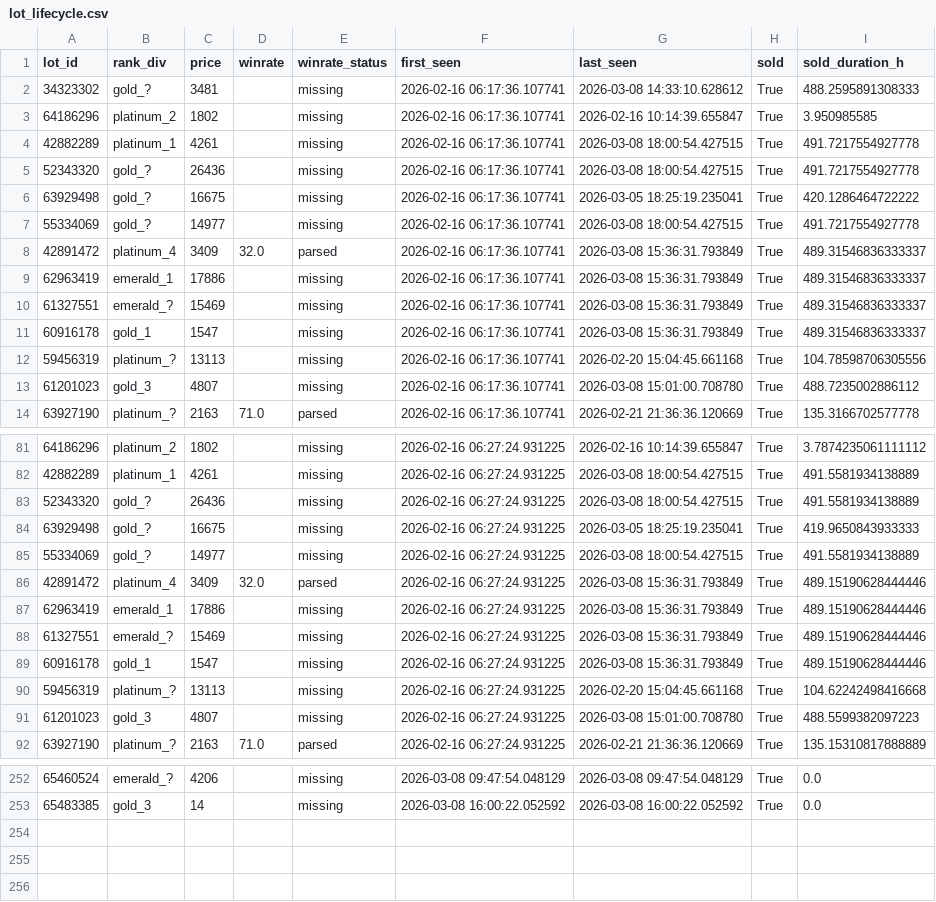
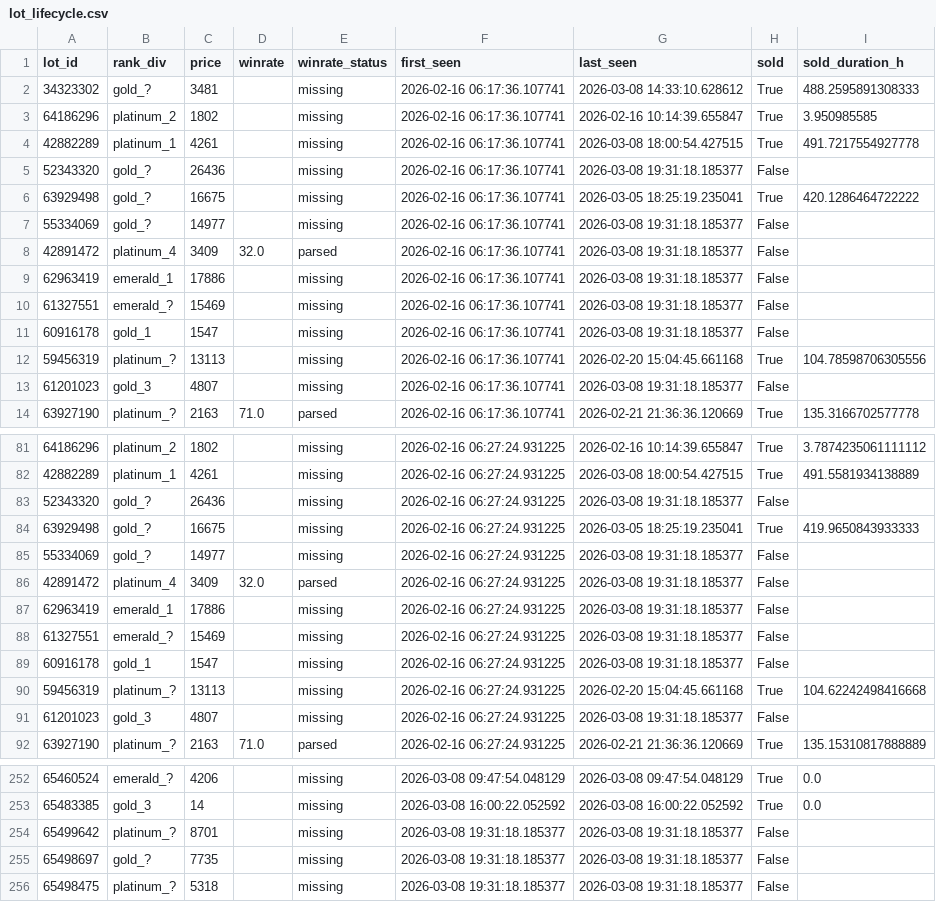
Before and after one commit to bel1k66/funpay-tracker, a CSV file: lot_lifecycle.csv, drawn as a sheet; only a part is shown, gaps mark what is left out; the diff covers the shown part only.

```diff
--- a/lot_lifecycle.csv
+++ b/lot_lifecycle.csv
@@ -4,11 +4,11 @@ lot_id,rank_div,price,winrate,winrate_status,first_seen,last_seen,sold,sold_dura
 42882289,platinum_1,4261,,missing,2026-02-16 06:17:36.107741,2026-03-08 18:00:54.427515,True,491.7217554927778
-52343320,gold_?,26436,,missing,2026-02-16 06:17:36.107741,2026-03-08 18:00:54.427515,True,491.7217554927778
+52343320,gold_?,26436,,missing,2026-02-16 06:17:36.107741,2026-03-08 19:31:18.185377,False,
 63929498,gold_?,16675,,missing,2026-02-16 06:17:36.107741,2026-03-05 18:25:19.235041,True,420.1286464722222
-55334069,gold_?,14977,,missing,2026-02-16 06:17:36.107741,2026-03-08 18:00:54.427515,True,491.7217554927778
-42891472,platinum_4,3409,32.0,parsed,2026-02-16 06:17:36.107741,2026-03-08 15:36:31.793849,True,489.31546836333337
-62963419,emerald_1,17886,,missing,2026-02-16 06:17:36.107741,2026-03-08 15:36:31.793849,True,489.31546836333337
-61327551,emerald_?,15469,,missing,2026-02-16 06:17:36.107741,2026-03-08 15:36:31.793849,True,489.31546836333337
-60916178,gold_1,1547,,missing,2026-02-16 06:17:36.107741,2026-03-08 15:36:31.793849,True,489.31546836333337
+55334069,gold_?,14977,,missing,2026-02-16 06:17:36.107741,2026-03-08 19:31:18.185377,False,
+42891472,platinum_4,3409,32.0,parsed,2026-02-16 06:17:36.107741,2026-03-08 19:31:18.185377,False,
+62963419,emerald_1,17886,,missing,2026-02-16 06:17:36.107741,2026-03-08 19:31:18.185377,False,
+61327551,emerald_?,15469,,missing,2026-02-16 06:17:36.107741,2026-03-08 19:31:18.185377,False,
+60916178,gold_1,1547,,missing,2026-02-16 06:17:36.107741,2026-03-08 19:31:18.185377,False,
 59456319,platinum_?,13113,,missing,2026-02-16 06:17:36.107741,2026-02-20 15:04:45.661168,True,104.78598706305556
-61201023,gold_3,4807,,missing,2026-02-16 06:17:36.107741,2026-03-08 15:01:00.708780,True,488.7235002886112
+61201023,gold_3,4807,,missing,2026-02-16 06:17:36.107741,2026-03-08 19:31:18.185377,False,
 63927190,platinum_?,2163,71.0,parsed,2026-02-16 06:17:36.107741,2026-02-21 21:36:36.120669,True,135.3166702577778
@@ -82,11 +82,11 @@ lot_id,rank_div,price,winrate,winrate_status,first_seen,last_seen,sold,sold_dura
 42882289,platinum_1,4261,,missing,2026-02-16 06:27:24.931225,2026-03-08 18:00:54.427515,True,491.5581934138889
-52343320,gold_?,26436,,missing,2026-02-16 06:27:24.931225,2026-03-08 18:00:54.427515,True,491.5581934138889
+52343320,gold_?,26436,,missing,2026-02-16 06:27:24.931225,2026-03-08 19:31:18.185377,False,
 63929498,gold_?,16675,,missing,2026-02-16 06:27:24.931225,2026-03-05 18:25:19.235041,True,419.9650843933333
-55334069,gold_?,14977,,missing,2026-02-16 06:27:24.931225,2026-03-08 18:00:54.427515,True,491.5581934138889
-42891472,platinum_4,3409,32.0,parsed,2026-02-16 06:27:24.931225,2026-03-08 15:36:31.793849,True,489.15190628444446
-62963419,emerald_1,17886,,missing,2026-02-16 06:27:24.931225,2026-03-08 15:36:31.793849,True,489.15190628444446
-61327551,emerald_?,15469,,missing,2026-02-16 06:27:24.931225,2026-03-08 15:36:31.793849,True,489.15190628444446
-60916178,gold_1,1547,,missing,2026-02-16 06:27:24.931225,2026-03-08 15:36:31.793849,True,489.15190628444446
+55334069,gold_?,14977,,missing,2026-02-16 06:27:24.931225,2026-03-08 19:31:18.185377,False,
+42891472,platinum_4,3409,32.0,parsed,2026-02-16 06:27:24.931225,2026-03-08 19:31:18.185377,False,
+62963419,emerald_1,17886,,missing,2026-02-16 06:27:24.931225,2026-03-08 19:31:18.185377,False,
+61327551,emerald_?,15469,,missing,2026-02-16 06:27:24.931225,2026-03-08 19:31:18.185377,False,
+60916178,gold_1,1547,,missing,2026-02-16 06:27:24.931225,2026-03-08 19:31:18.185377,False,
 59456319,platinum_?,13113,,missing,2026-02-16 06:27:24.931225,2026-02-20 15:04:45.661168,True,104.62242498416668
-61201023,gold_3,4807,,missing,2026-02-16 06:27:24.931225,2026-03-08 15:01:00.708780,True,488.5599382097223
+61201023,gold_3,4807,,missing,2026-02-16 06:27:24.931225,2026-03-08 19:31:18.185377,False,
 63927190,platinum_?,2163,71.0,parsed,2026-02-16 06:27:24.931225,2026-02-21 21:36:36.120669,True,135.15310817888889
@@ -253 +253,4 @@ lot_id,rank_div,price,winrate,winrate_status,first_seen,last_seen,sold,sold_dura
 65483385,gold_3,14,,missing,2026-03-08 16:00:22.052592,2026-03-08 16:00:22.052592,True,0.0
+65499642,platinum_?,8701,,missing,2026-03-08 19:31:18.185377,2026-03-08 19:31:18.185377,False,
+65498697,gold_?,7735,,missing,2026-03-08 19:31:18.185377,2026-03-08 19:31:18.185377,False,
+65498475,platinum_?,5318,,missing,2026-03-08 19:31:18.185377,2026-03-08 19:31:18.185377,False,
```
Also changed, not shown: 14 edited cells elsewhere in this file.
